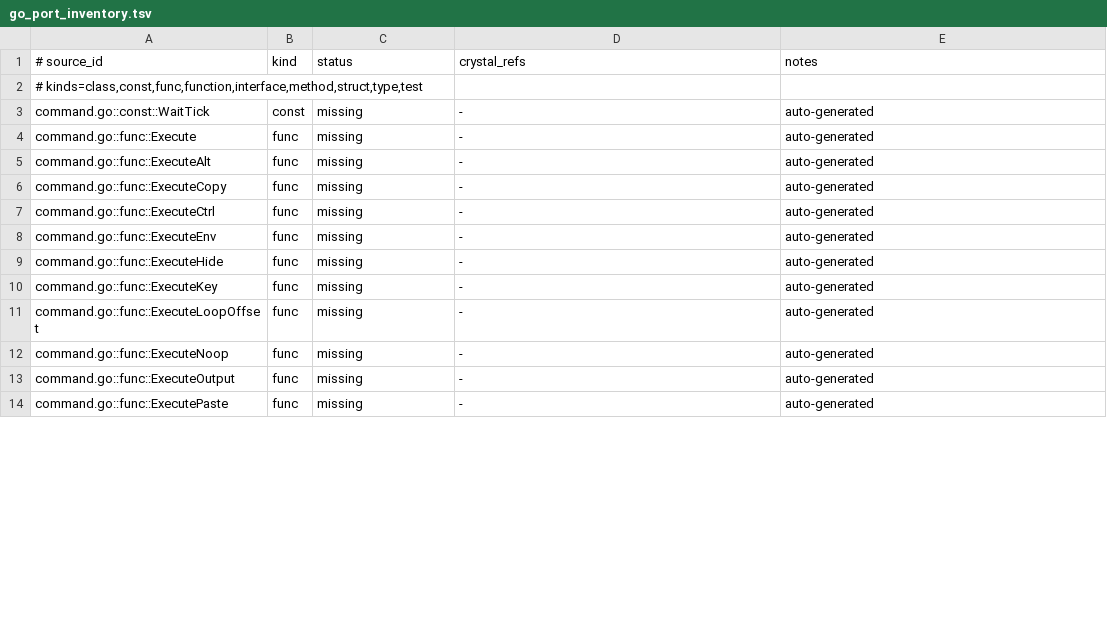
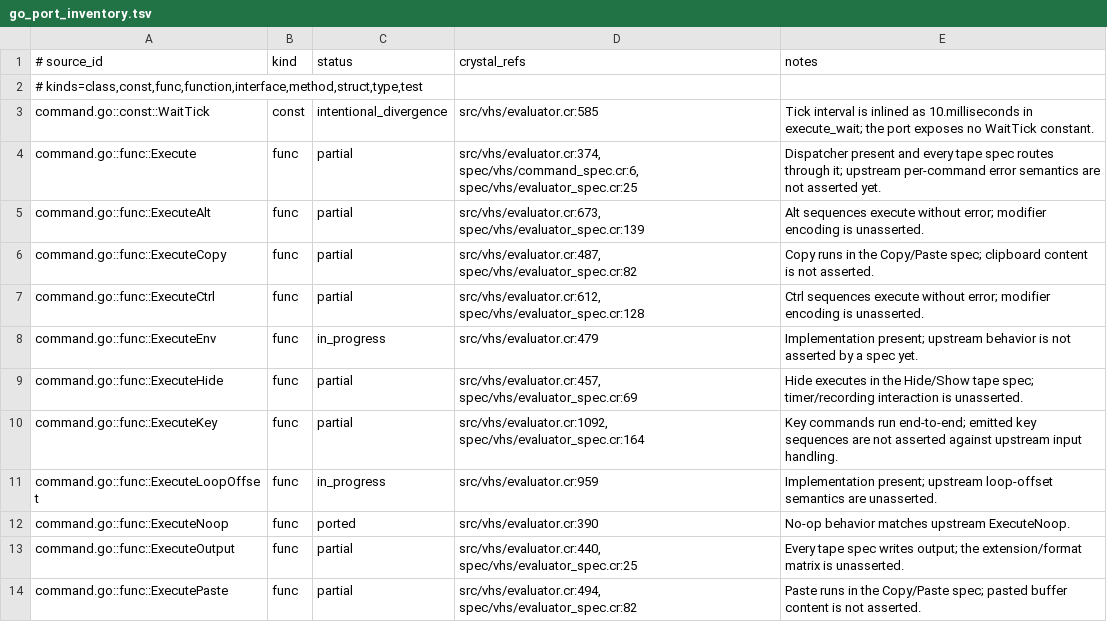
Before and after one commit to dsisnero/vhs, a TSV file: plans/inventory/go_port_inventory.tsv, drawn as a sheet; only a part is shown; the diff covers the shown part only.

Commit message:
port: reconcile command.go ledger rows against evaluator.cr
- All 41 `command.go` rows now carry a real status and `crystal_refs`: 3
  `ported` (`ExecuteNoop`, `ExecuteSetTheme`, `CommandFunc`), 14 `partial`
  (commands exercised by specs without asserting upstream output), 23
  `in_progress` (implementation present, no assertion yet), and 1
  `intentional_divergence` (`WaitTick`, whose 10ms interval is inlined in
  `execute_wait`).
- 39 of 41 symbols map 1:1 to `Vhs::Evaluator.execute_*`; notes name the
  specific missing assertion instead of claiming parity.
- Ledger totals move from 237 `missing` to 199 `missing`, so remaining-work
  counts no longer include already-implemented commands.
- `plans/parity.md`: check the `command.go` item, record the reconciliation
  evidence rule, the serial-suite requirement, and the refreshed gate results.

Gates: `make format`, `make lint`, `make test` (90 examples), `make inventory`
with `PORT_REF_STRICT=1`, `make markdown-check`.

```diff
--- a/plans/inventory/go_port_inventory.tsv
+++ b/plans/inventory/go_port_inventory.tsv
@@ -2,13 +2,13 @@
 # kinds=class,const,func,function,interface,method,struct,type,test
-command.go::const::WaitTick	const	missing	-	auto-generated
-command.go::func::Execute	func	missing	-	auto-generated
-command.go::func::ExecuteAlt	func	missing	-	auto-generated
-command.go::func::ExecuteCopy	func	missing	-	auto-generated
-command.go::func::ExecuteCtrl	func	missing	-	auto-generated
-command.go::func::ExecuteEnv	func	missing	-	auto-generated
-command.go::func::ExecuteHide	func	missing	-	auto-generated
-command.go::func::ExecuteKey	func	missing	-	auto-generated
-command.go::func::ExecuteLoopOffset	func	missing	-	auto-generated
-command.go::func::ExecuteNoop	func	missing	-	auto-generated
-command.go::func::ExecuteOutput	func	missing	-	auto-generated
-command.go::func::ExecutePaste	func	missing	-	auto-generated
+command.go::const::WaitTick	const	intentional_divergence	src/vhs/evaluator.cr:585	Tick interval is inlined as 10.milliseconds in execute_wait; the port exposes no WaitTick constant.
+command.go::func::Execute	func	partial	src/vhs/evaluator.cr:374, spec/vhs/command_spec.cr:6, spec/vhs/evaluator_spec.cr:25	Dispatcher present and every tape spec routes through it; upstream per-command error semantics are not asserted yet.
+command.go::func::ExecuteAlt	func	partial	src/vhs/evaluator.cr:673, spec/vhs/evaluator_spec.cr:139	Alt sequences execute without error; modifier encoding is unasserted.
+command.go::func::ExecuteCopy	func	partial	src/vhs/evaluator.cr:487, spec/vhs/evaluator_spec.cr:82	Copy runs in the Copy/Paste spec; clipboard content is not asserted.
+command.go::func::ExecuteCtrl	func	partial	src/vhs/evaluator.cr:612, spec/vhs/evaluator_spec.cr:128	Ctrl sequences execute without error; modifier encoding is unasserted.
+command.go::func::ExecuteEnv	func	in_progress	src/vhs/evaluator.cr:479	Implementation present; upstream behavior is not asserted by a spec yet.
+command.go::func::ExecuteHide	func	partial	src/vhs/evaluator.cr:457, spec/vhs/evaluator_spec.cr:69	Hide executes in the Hide/Show tape spec; timer/recording interaction is unasserted.
+command.go::func::ExecuteKey	func	partial	src/vhs/evaluator.cr:1092, spec/vhs/evaluator_spec.cr:164	Key commands run end-to-end; emitted key sequences are not asserted against upstream input handling.
+command.go::func::ExecuteLoopOffset	func	in_progress	src/vhs/evaluator.cr:959	Implementation present; upstream loop-offset semantics are unasserted.
+command.go::func::ExecuteNoop	func	ported	src/vhs/evaluator.cr:390	No-op behavior matches upstream ExecuteNoop.
+command.go::func::ExecuteOutput	func	partial	src/vhs/evaluator.cr:440, spec/vhs/evaluator_spec.cr:25	Every tape spec writes output; the extension/format matrix is unasserted.
+command.go::func::ExecutePaste	func	partial	src/vhs/evaluator.cr:494, spec/vhs/evaluator_spec.cr:82	Paste runs in the Copy/Paste spec; pasted buffer content is not asserted.
```
Also changed, not shown: 81 edited cells elsewhere in this file, 1 other file.
